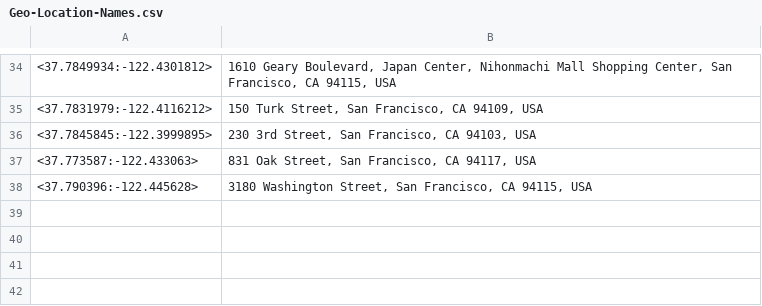
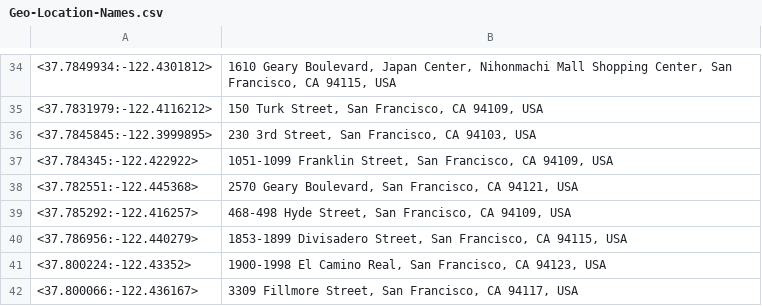
Before and after one commit to TripThru/Gateway, a CSV file: ServiceStack.TripThruGateway/Web/App_Data/Geo-Location-Names.csv, drawn as a sheet; only a part is shown, gaps mark what is left out.

```diff
--- a/ServiceStack.TripThruGateway/Web/App_Data/Geo-Location-Names.csv
+++ b/ServiceStack.TripThruGateway/Web/App_Data/Geo-Location-Names.csv
@@ -36,3 +36,7 @@
 <37.7845845:-122.3999895>,"230 3rd Street, San Francisco, CA 94103, USA"
-<37.773587:-122.433063>,"831 Oak Street, San Francisco, CA 94117, USA"
-<37.790396:-122.445628>,"3180 Washington Street, San Francisco, CA 94115, USA"
+<37.784345:-122.422922>,"1051-1099 Franklin Street, San Francisco, CA 94109, USA"
+<37.782551:-122.445368>,"2570 Geary Boulevard, San Francisco, CA 94121, USA"
+<37.785292:-122.416257>,"468-498 Hyde Street, San Francisco, CA 94109, USA"
+<37.786956:-122.440279>,"1853-1899 Divisadero Street, San Francisco, CA 94115, USA"
+<37.800224:-122.43352>,"1900-1998 El Camino Real, San Francisco, CA 94123, USA"
+<37.800066:-122.436167>,"3309 Fillmore Street, San Francisco, CA 94117, USA"
```
Also changed, not shown: 14 other files.
